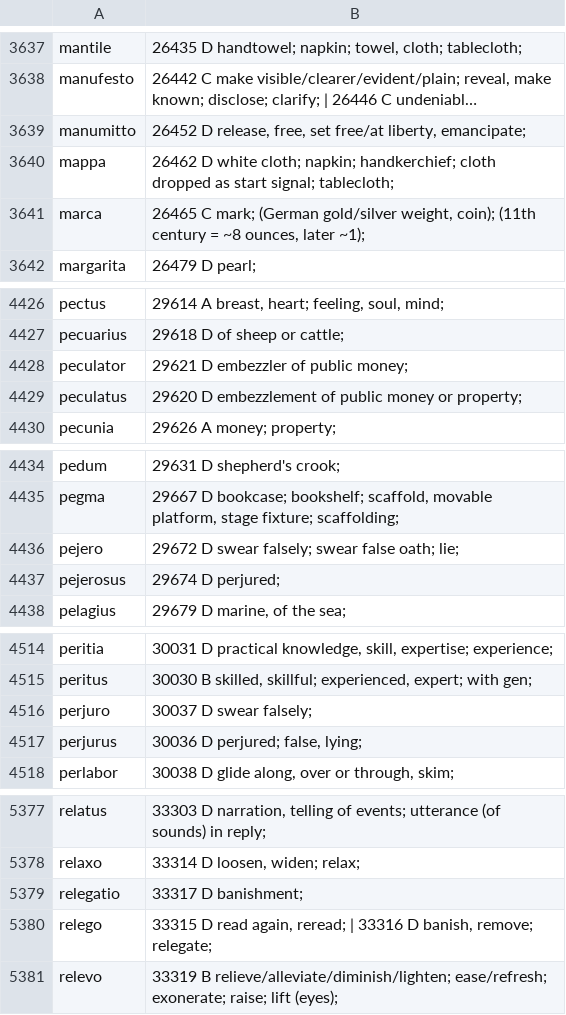
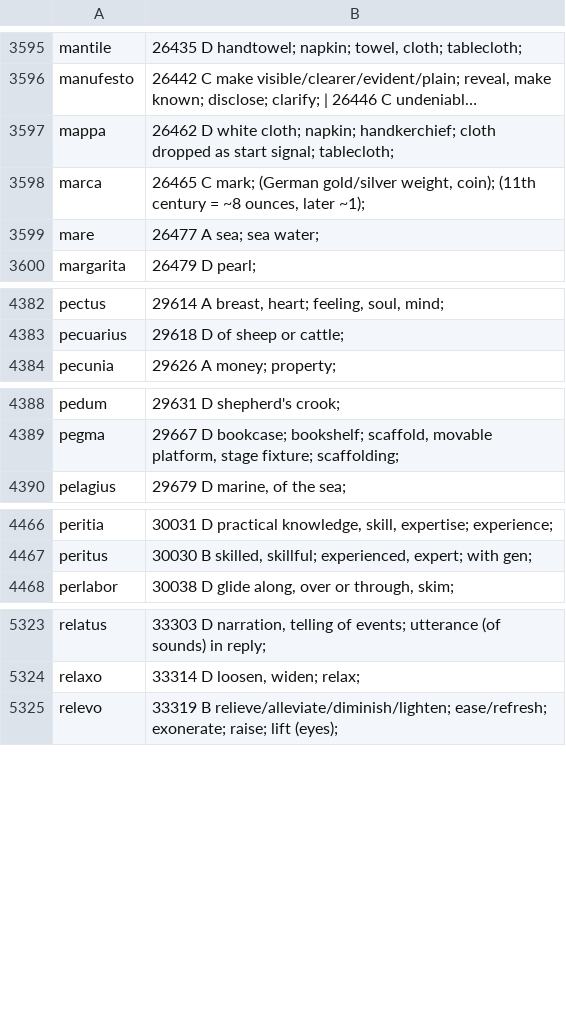
Before and after one commit to ACL0815/Kairos_Passwort, a TSV file: crates/kairos-wordlists/data/languages/latin-glosses.tsv, drawn as a sheet; only a part is shown, gaps mark what is left out; long unchanged cells end in …; removed rows and columns are numbered as before the commit, all else as after; the diff covers the shown part only; the diff names each change by its address in the sheet, - before the commit and + after, or states it on an @@ line.

```diff
--- a/crates/kairos-wordlists/data/languages/latin-glosses.tsv
+++ b/crates/kairos-wordlists/data/languages/latin-glosses.tsv
-row 3639: manumitto | 26452 D release, free, set free/at liberty, emancipate;
+row 3599: mare | 26477 A sea; sea water;
-row 4428: peculator | 29621 D embezzler of public money;
-row 4429: peculatus | 29620 D embezzlement of public money or property;
-row 4436: pejero | 29672 D swear falsely; swear false oath; lie;
-row 4437: pejerosus | 29674 D perjured;
-row 4516: perjuro | 30037 D swear falsely;
-row 4517: perjurus | 30036 D perjured; false, lying;
-row 5379: relegatio | 33317 D banishment;
-row 5380: relego | 33315 D read again, reread; | 33316 D banish, remove; relegate;
```
Also changed, not shown: 6 added rows, 67 removed rows and 2 edited cells elsewhere in this file, crates/kairos-wordlists/data/rejected.tsv, 52 other files.
